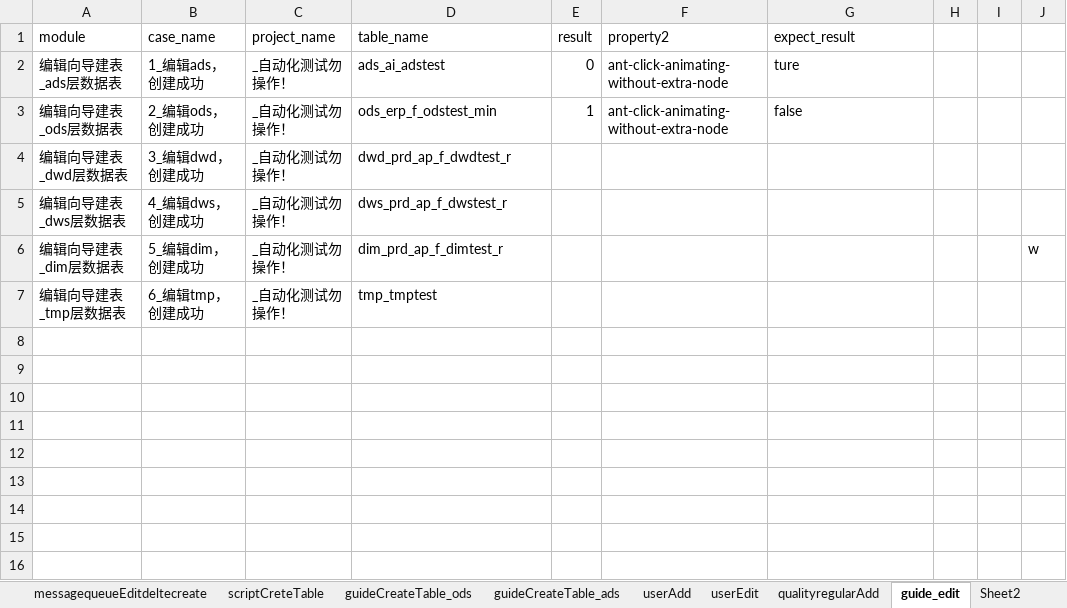
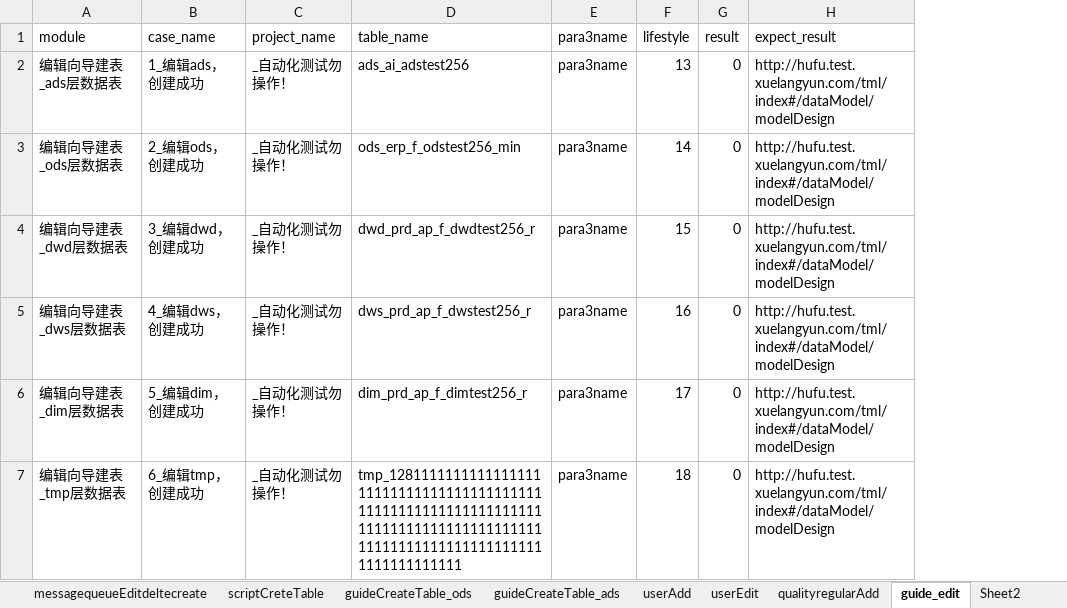
Before and after one commit to wmengchen/hufu_ui, an Excel workbook: database/虎符测试用例.xlsx, sheet guide_edit, drawn as a sheet; values as stored, in another font and other column widths than the file's, no borders; removed rows and columns are numbered as before the commit, all else as after; the diff names each change by its address in the sheet, - before the commit and + after, or states it on an @@ line.

```diff
--- a/database/虎符测试用例.xlsx (sheet guide_edit)
+++ b/database/虎符测试用例.xlsx (sheet guide_edit)
+column E (para3name), rows 2-7: all para3name
+column F (lifestyle), rows 2-7: 13 | 14 | 15 | 16 | 17 | 18
-column F (property2), rows 2-3: ant-click-animating-without-extra-node | ant-click-animating-without-extra-node
-column H, empty
-column I, empty
-column J, row 6: w
-D2 (table_name): ads_ai_adstest
+D2 (table_name): ads_ai_adstest256
-H2 (expect_result): ture
+H2 (expect_result): http://hufu.test.xuelangyun.com/tml/index#/dataModel/modelDesign
-D3 (table_name): ods_erp_f_odstest_min
+D3 (table_name): ods_erp_f_odstest256_min
-G3 (result): 1
+G3 (result): 0
-H3 (expect_result): false
+H3 (expect_result): http://hufu.test.xuelangyun.com/tml/index#/dataModel/modelDesign
-D4 (table_name): dwd_prd_ap_f_dwdtest_r
+D4 (table_name): dwd_prd_ap_f_dwdtest256_r
-G4:G7 (result): (empty)
+G4:G7 (result): 0
-H4:H7 (expect_result): (empty)
+H4:H7 (expect_result): http://hufu.test.xuelangyun.com/tml/index#/dataModel/modelDesign
-D5 (table_name): dws_prd_ap_f_dwstest_r
+D5 (table_name): dws_prd_ap_f_dwstest256_r
-D6 (table_name): dim_prd_ap_f_dimtest_r
+D6 (table_name): dim_prd_ap_f_dimtest256_r
-D7 (table_name): tmp_tmptest
+D7 (table_name): tmp_1281111111111111111111111111111111111111111111111111111111111111111111111111111111111111111111111111111111111111111111111111
```
Also changed, not shown: sheet Sheet2, 2 other files.
